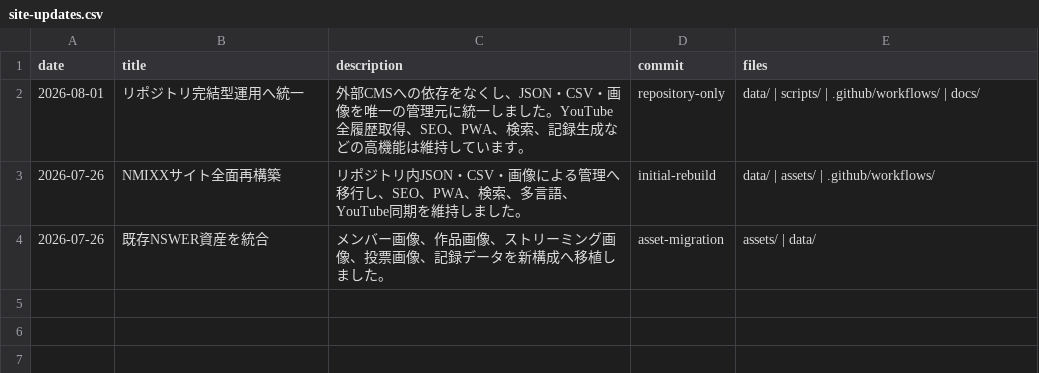
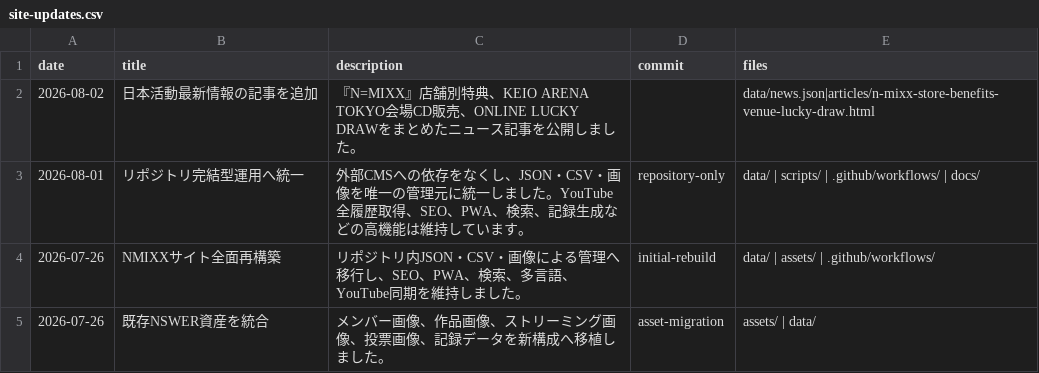
Before and after one commit to nswer-japan/nswer-japan-fanbase, a CSV file: data/csv/site-updates.csv, drawn as a sheet.

```diff
--- a/data/csv/site-updates.csv
+++ b/data/csv/site-updates.csv
@@ -1,2 +1,3 @@
 date,title,description,commit,files
+2026-08-02,日本活動最新情報の記事を追加,『N=MIXX』店舗別特典、KEIO ARENA TOKYO会場CD販売、ONLINE LUCKY DRAWをまとめたニュース記事を公開しました。,,data/news.json|articles/n-mixx-store-benefits-venue-lucky-draw.html
 2026-08-01,リポジトリ完結型運用へ統一,外部CMSへの依存をなくし、JSON・CSV・画像を唯一の管理元に統一しました。YouTube全履歴取得、SEO、PWA、検索、記録生成などの高機能は維持しています。,repository-only,data/ | scripts/ | .github/workflows/ | docs/
```
Also changed, not shown: 15 other files.
